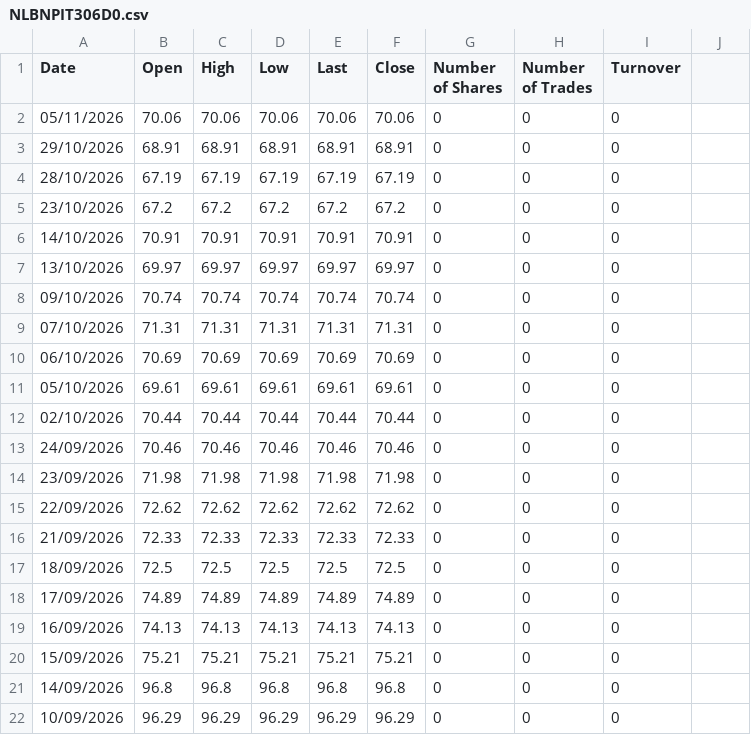
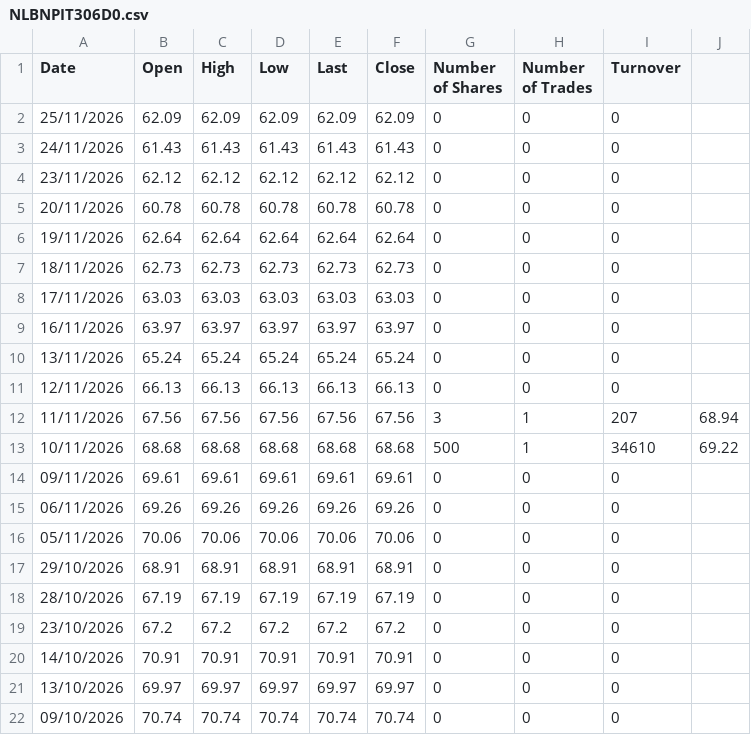
Before and after one commit to MarioPEL58/portfolio-streamlit, a CSV file: data/bonds/NLBNPIT306D0.csv, drawn as a sheet; only a part is shown; the shorter side is filled out with more unchanged rows; the diff names each change by its address in the sheet, - before the commit and + after, or states it on an @@ line.

Commit message:
Update NLBNPIT306D0.csv with November 2026 data
Added new bond data entries for November 2026.

```diff
--- a/data/bonds/NLBNPIT306D0.csv
+++ b/data/bonds/NLBNPIT306D0.csv
+row 2: 25/11/2026 | 62.09 | 62.09 | 62.09 | 62.09 | 62.09 | 0 | 0 | 0
+row 3: 24/11/2026 | 61.43 | 61.43 | 61.43 | 61.43 | 61.43 | 0 | 0 | 0
+row 4: 23/11/2026 | 62.12 | 62.12 | 62.12 | 62.12 | 62.12 | 0 | 0 | 0
+row 5: 20/11/2026 | 60.78 | 60.78 | 60.78 | 60.78 | 60.78 | 0 | 0 | 0
+row 6: 19/11/2026 | 62.64 | 62.64 | 62.64 | 62.64 | 62.64 | 0 | 0 | 0
+row 7: 18/11/2026 | 62.73 | 62.73 | 62.73 | 62.73 | 62.73 | 0 | 0 | 0
+row 8: 17/11/2026 | 63.03 | 63.03 | 63.03 | 63.03 | 63.03 | 0 | 0 | 0
+row 9: 16/11/2026 | 63.97 | 63.97 | 63.97 | 63.97 | 63.97 | 0 | 0 | 0
+row 10: 13/11/2026 | 65.24 | 65.24 | 65.24 | 65.24 | 65.24 | 0 | 0 | 0
+row 11: 12/11/2026 | 66.13 | 66.13 | 66.13 | 66.13 | 66.13 | 0 | 0 | 0
+row 12: 11/11/2026 | 67.56 | 67.56 | 67.56 | 67.56 | 67.56 | 3 | 1 | 207 | 68.94
+row 13: 10/11/2026 | 68.68 | 68.68 | 68.68 | 68.68 | 68.68 | 500 | 1 | 34610 | 69.22
+row 14: 09/11/2026 | 69.61 | 69.61 | 69.61 | 69.61 | 69.61 | 0 | 0 | 0
+row 15: 06/11/2026 | 69.26 | 69.26 | 69.26 | 69.26 | 69.26 | 0 | 0 | 0
```
